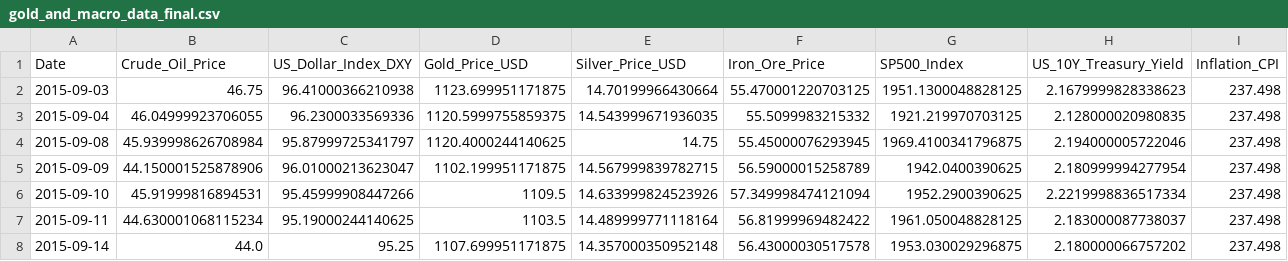
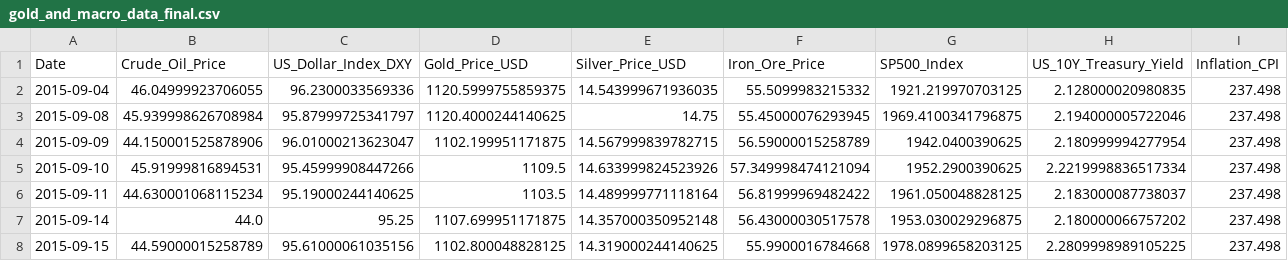
Before and after one commit to Kanisorn001/Project, a CSV file: gold_and_macro_data_final.csv, drawn as a sheet; only a part is shown; the shorter side is filled out with more unchanged rows; the diff names each change by its address in the sheet, - before the commit and + after, or states it on an @@ line.

```diff
--- a/gold_and_macro_data_final.csv
+++ b/gold_and_macro_data_final.csv
-row 2: 2015-09-03 | 46.75 | 96.41000366210938 | 1123.699951171875 | 14.70199966430664 | 55.470001220703125 | 1951.1300048828125 | 2.1679999828338623 | 237.498
```
